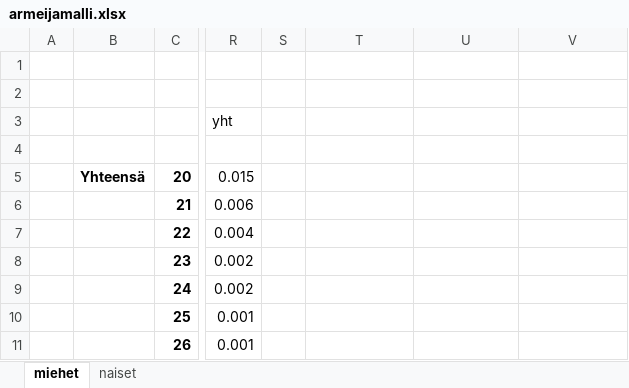
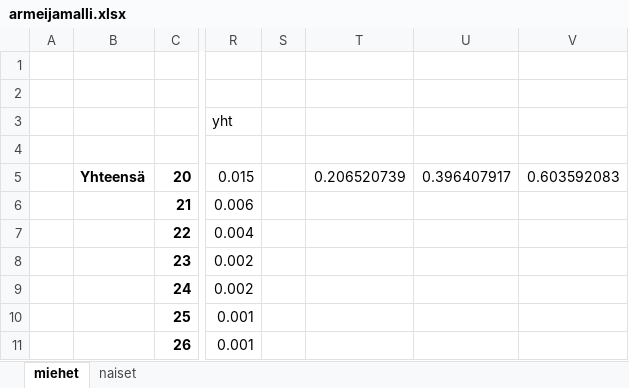
Before and after one commit to ajtanskanen/econogym, an Excel workbook: intensities/armeijamalli.xlsx, sheet miehet, drawn as a sheet; only a part is shown, gaps mark what is left out; values as stored, in another font and other column widths than the file's, no borders; the diff names each change by its address in the sheet, - before the commit and + after, or states it on an @@ line.

```diff
--- a/intensities/armeijamalli.xlsx (sheet miehet)
+++ b/intensities/armeijamalli.xlsx (sheet miehet)
-T5: (empty)
+T5: 0.206520739
-U5: (empty)
+U5: 0.396407917
-V5: (empty)
+V5: 0.603592083
```
Also changed, not shown: intensities/opiskelijamalli.xlsx, intensities/outsidermalli.xlsx, 6 other files.
